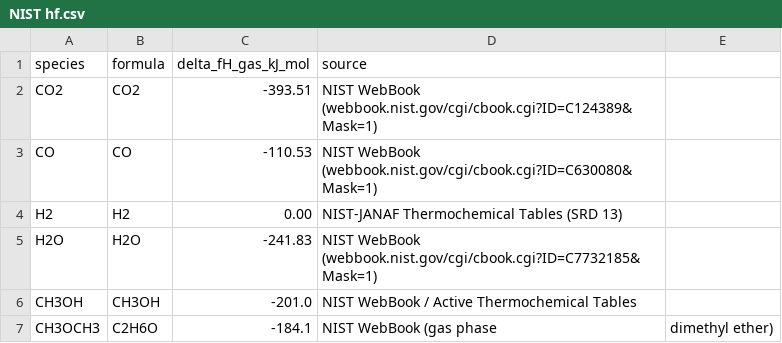
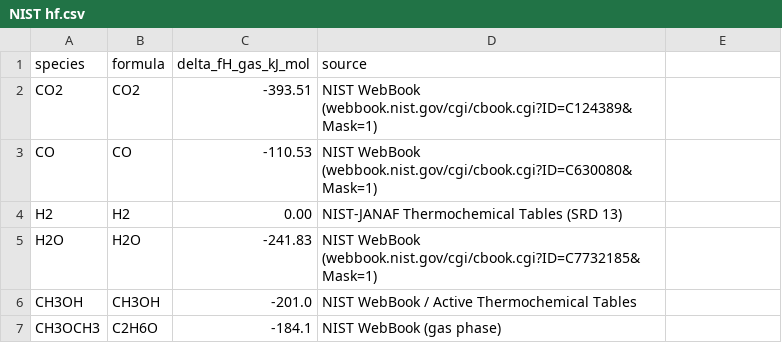
Before and after one commit to PeterSchoenung/CRE3-Assignment-2, a CSV file: data_literature/NIST hf.csv (was NIST hf.csv), drawn as a sheet.

Commit message:
Update and rename NIST hf.csv to data_literature/NIST hf.csv

```diff
--- a/NIST hf.csv
+++ b/data_literature/NIST hf.csv
@@ -6,2 +6,2 @@ H2O,H2O,-241.83,NIST WebBook (webbook.nist.gov/cgi/cbook.cgi?ID=C7732185&Mask=1)
 CH3OH,CH3OH,-201.0,NIST WebBook / Active Thermochemical Tables
-CH3OCH3,C2H6O,-184.1,NIST WebBook (gas phase, dimethyl ether)
+CH3OCH3,C2H6O,-184.1,NIST WebBook (gas phase)
```
